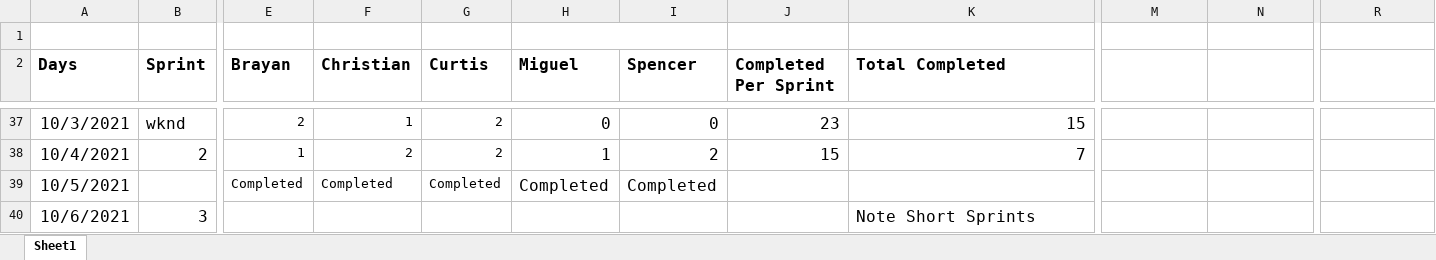
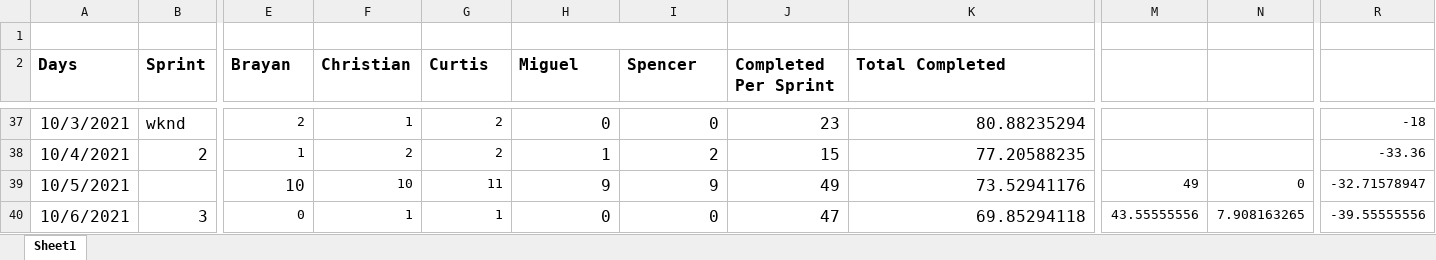
Before and after one commit to curtis-nishihira/Senior-Project, an Excel workbook: Scrum/CECS 491A - Calendar & Hours.xlsx, sheet Sheet1, drawn as a sheet; only a part is shown, gaps mark what is left out; values as stored, in another font and other column widths than the file's, no borders; charts and pictures not drawn; the diff covers the shown part only; the diff names each change by its address in the sheet, - before the commit and + after, or states it on an @@ line.

Commit message:
scrum docs updated

```diff
--- a/Scrum/CECS 491A - Calendar & Hours.xlsx (sheet Sheet1)
+++ b/Scrum/CECS 491A - Calendar & Hours.xlsx (sheet Sheet1)
-K37 (Total Completed): 15
+K37 (Total Completed): 80.88235294
-R37: (empty)
+R37: -18
-K38 (Total Completed): 7
+K38 (Total Completed): 77.20588235
-R38: (empty)
+R38: -33.36
-E39 (Brayan): Completed
+E39 (Brayan): 10
@@ E39 text size: larger @@
-F39 (Christian): Completed
+F39 (Christian): 10
-G39 (Curtis): Completed
+G39 (Curtis): 11
-H39 (Miguel): Completed
+H39 (Miguel): 9
-I39 (Spencer): Completed
+I39 (Spencer): 9
-J39 (Completed Per Sprint): (empty)
+J39 (Completed Per Sprint): 49
-K39 (Total Completed): (empty)
+K39 (Total Completed): 73.52941176
-M39: (empty)
+M39: 49
-N39: (empty)
+N39: 0
-R39: (empty)
+R39: -32.71578947
-E40 (Brayan): (empty)
+E40 (Brayan): 0
-F40 (Christian): (empty)
+F40 (Christian): 1
-G40 (Curtis): (empty)
+G40 (Curtis): 1
-H40 (Miguel): (empty)
+H40 (Miguel): 0
-I40 (Spencer): (empty)
+I40 (Spencer): 0
-J40 (Completed Per Sprint): (empty)
+J40 (Completed Per Sprint): 47
-K40 (Total Completed): Note Short Sprints
+K40 (Total Completed): 69.85294118
-K40 alignment: left
+K40 alignment: right
-M40: (empty)
+M40: 43.55555556
-N40: (empty)
+N40: 7.908163265
-R40: (empty)
+R40: -39.55555556
```
Also changed, not shown: 149 added rows, 1054 edited cells and cell formats elsewhere in this sheet, Scrum/491B Breakdown.xlsx, 2 other files.
